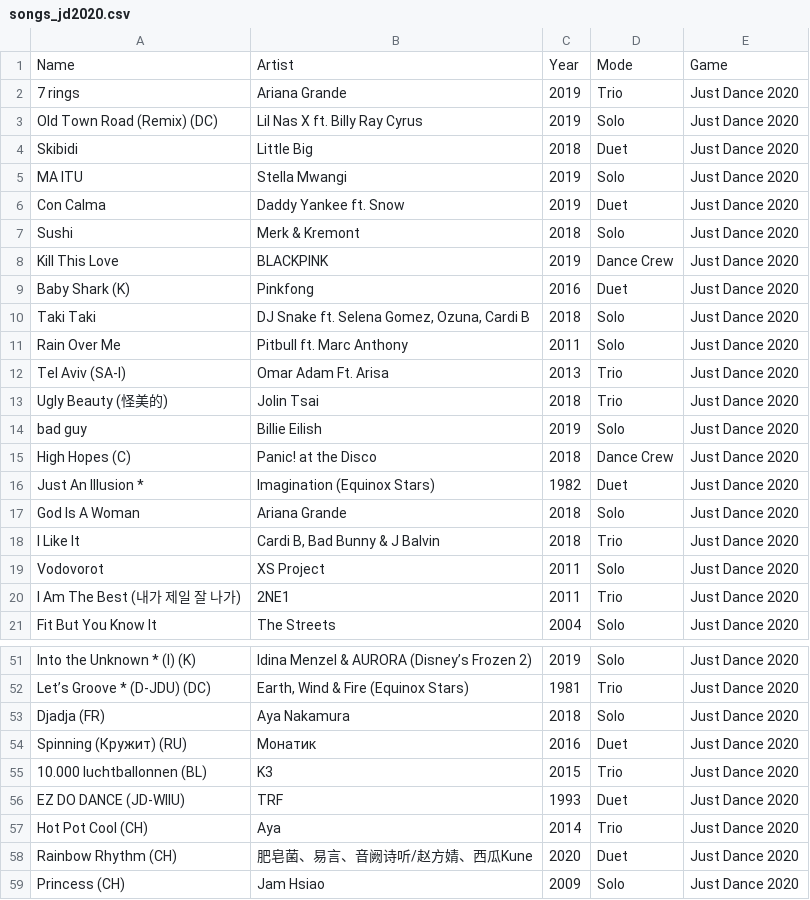
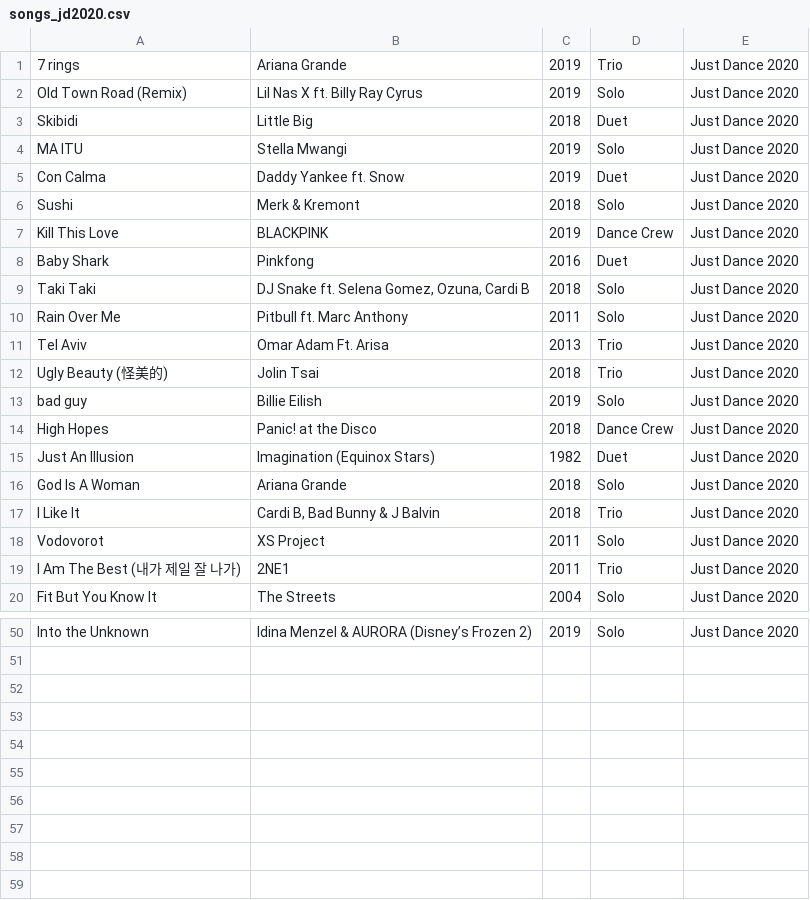
Before and after one commit to MachadoLhes/JustDanceAPI, a CSV file: songs/songs_jd2020.csv, drawn as a sheet; only a part is shown, gaps mark what is left out; removed rows and columns are numbered as before the commit, all else as after; the diff covers the shown part only; the diff names each change by its address in the sheet, - before the commit and + after, or states it on an @@ line.

```diff
--- a/songs/songs_jd2020.csv
+++ b/songs/songs_jd2020.csv
-row 1: Name | Artist | Year | Mode | Game
-A2: Old Town Road (Remix) (DC)
+A2: Old Town Road (Remix)
-A8: Baby Shark (K)
+A8: Baby Shark
-A11: Tel Aviv (SA-I)
+A11: Tel Aviv
-A14: High Hopes (C)
+A14: High Hopes
-A15: Just An Illusion *
+A15: Just An Illusion
-A50: Into the Unknown * (I) (K)
+A50: Into the Unknown
-row 52: Let’s Groove * (D-JDU) (DC) | Earth, Wind & Fire (Equinox Stars) | 1981 | Trio | Just Dance 2020
-row 53: Djadja (FR) | Aya Nakamura | 2018 | Solo | Just Dance 2020
-row 54: Spinning (Кружит) (RU) | Монатик | 2016 | Duet | Just Dance 2020
-row 55: 10.000 luchtballonnen (BL) | K3 | 2015 | Trio | Just Dance 2020
-row 56: EZ DO DANCE (JD-WIIU) | TRF | 1993 | Duet | Just Dance 2020
-row 57: Hot Pot Cool (CH) | Aya | 2014 | Trio | Just Dance 2020
-row 58: Rainbow Rhythm (CH) | 肥皂菌、易言、音阙诗听/赵方婧、西瓜Kune | 2020 | Duet | Just Dance 2020
-row 59: Princess (CH) | Jam Hsiao | 2009 | Solo | Just Dance 2020
```
Also changed, not shown: 14 edited cells elsewhere in this file, songs/songs_jdu.csv, 5 other files.
